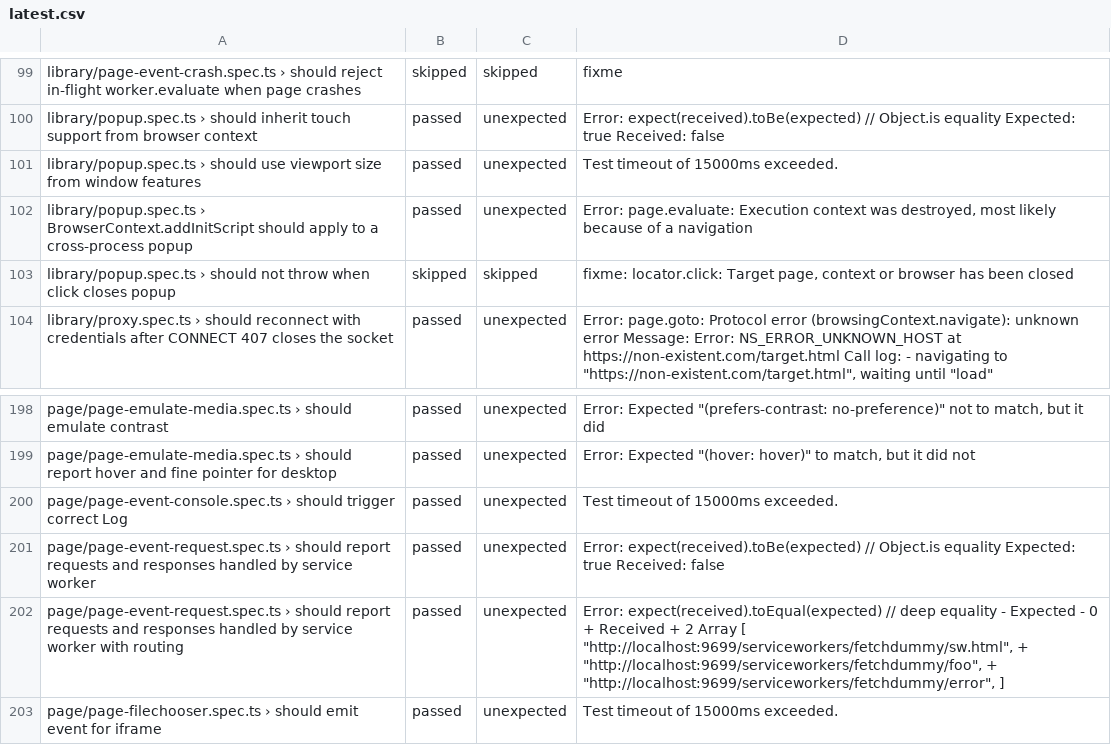
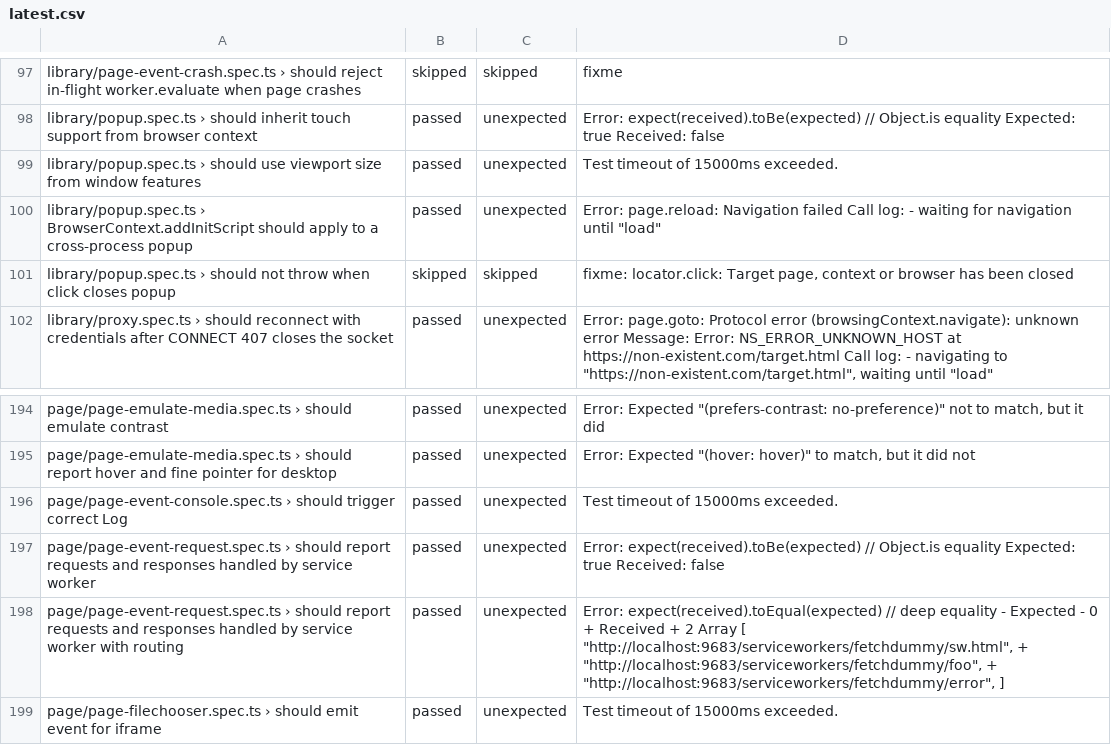
Before and after one commit to firefox-devtools/playwright-bidi-dashboard, a CSV file: latest.csv, drawn as a sheet; only a part is shown, gaps mark what is left out; the diff covers the shown part only.

```diff
--- a/latest.csv
+++ b/latest.csv
@@ -101,3 +99,3 @@ library/popup.spec.ts › should inherit touch support from browser context,pass
 library/popup.spec.ts › should use viewport size from window features,passed,unexpected,Test timeout of 15000ms exceeded.
-library/popup.spec.ts › BrowserContext.addInitScript should apply to a cross-process popup,passed,unexpected,"Error: page.evaluate: Execution context was destroyed, most likely because of a navigation"
+library/popup.spec.ts › BrowserContext.addInitScript should apply to a cross-process popup,passed,unexpected,"Error: page.reload: Navigation failed Call log:  - waiting for navigation until ""load"""
 library/popup.spec.ts › should not throw when click closes popup,skipped,skipped,"fixme: locator.click: Target page, context or browser has been closed"
@@ -201,3 +197,3 @@ page/page-event-console.spec.ts › should trigger correct Log,passed,unexpected
 page/page-event-request.spec.ts › should report requests and responses handled by service worker,passed,unexpected,Error: expect(received).toBe(expected) // Object.is equality Expected: true Received: false
-page/page-event-request.spec.ts › should report requests and responses handled by service worker with routing,passed,unexpected,"Error: expect(received).toEqual(expected) // deep equality - Expected - 0 + Received + 2  Array [  ""http://localhost:9699/serviceworkers/fetchdummy/sw.html"", + ""http://localhost:9699/serviceworkers/fetchdummy/foo"", + ""http://localhost:9699/serviceworkers/fetchdummy/error"",  ]"
+page/page-event-request.spec.ts › should report requests and responses handled by service worker with routing,passed,unexpected,"Error: expect(received).toEqual(expected) // deep equality - Expected - 0 + Received + 2  Array [  ""http://localhost:9683/serviceworkers/fetchdummy/sw.html"", + ""http://localhost:9683/serviceworkers/fetchdummy/foo"", + ""http://localhost:9683/serviceworkers/fetchdummy/error"",  ]"
 page/page-filechooser.spec.ts › should emit event for iframe,passed,unexpected,Test timeout of 15000ms exceeded.
```
Also changed, not shown: 3 added rows, 6 removed rows and 5 edited cells elsewhere in this file.
